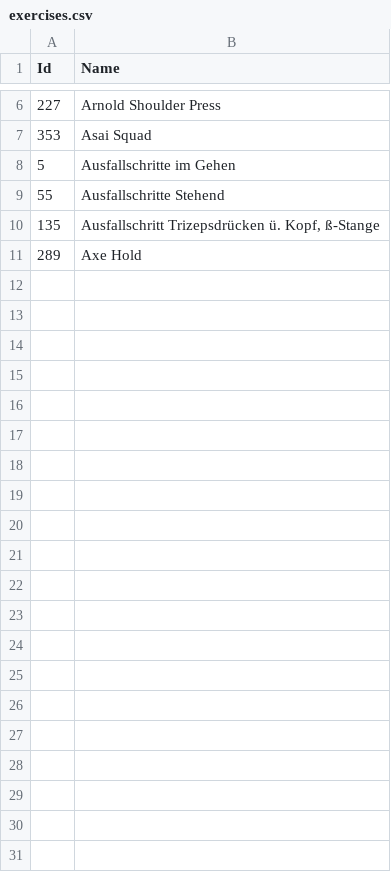
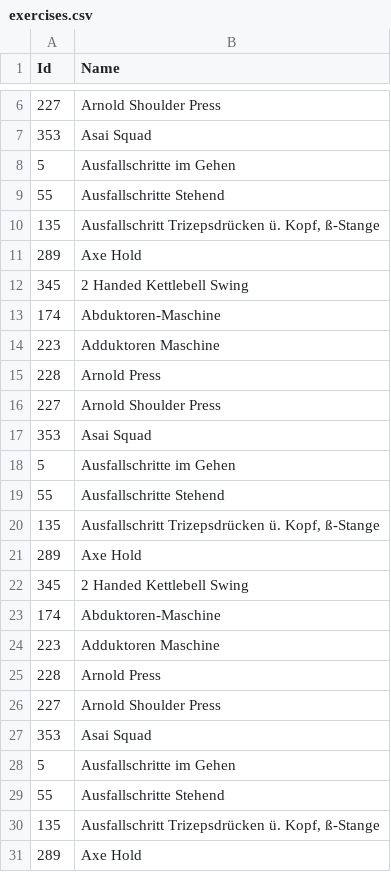
Before and after one commit to conzmr/academy-go-q32021, a CSV file: datastore/exercises.csv, drawn as a sheet; only a part is shown, gaps mark what is left out.

```diff
--- a/datastore/exercises.csv
+++ b/datastore/exercises.csv
@@ -11 +11,21 @@ Id,Name
 289,Axe Hold
+345,2 Handed Kettlebell Swing
+174,Abduktoren-Maschine
+223,Adduktoren Maschine
+228,Arnold Press
+227,Arnold Shoulder Press
+353,Asai Squad
+5,Ausfallschritte im Gehen
+55,Ausfallschritte Stehend
+135,"Ausfallschritt Trizepsdrücken ü. Kopf, ß-Stange"
+289,Axe Hold
+345,2 Handed Kettlebell Swing
+174,Abduktoren-Maschine
+223,Adduktoren Maschine
+228,Arnold Press
+227,Arnold Shoulder Press
+353,Asai Squad
+5,Ausfallschritte im Gehen
+55,Ausfallschritte Stehend
+135,"Ausfallschritt Trizepsdrücken ü. Kopf, ß-Stange"
+289,Axe Hold
```
Also changed, not shown: 5 other files.
